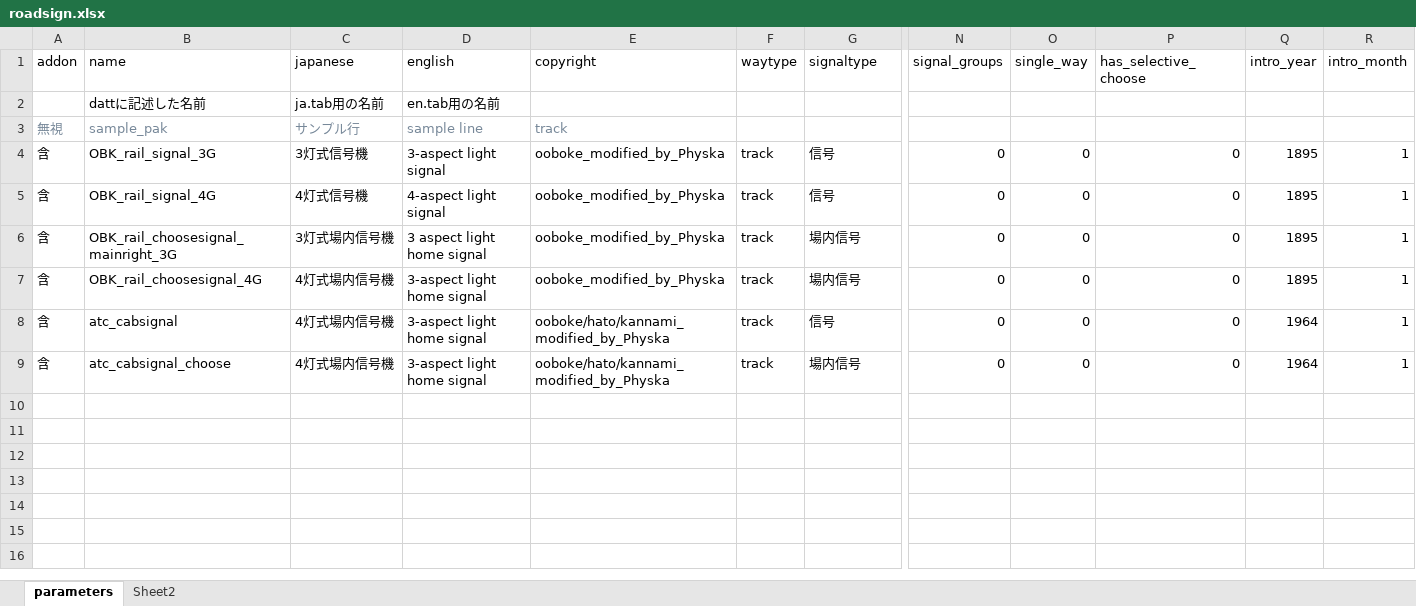
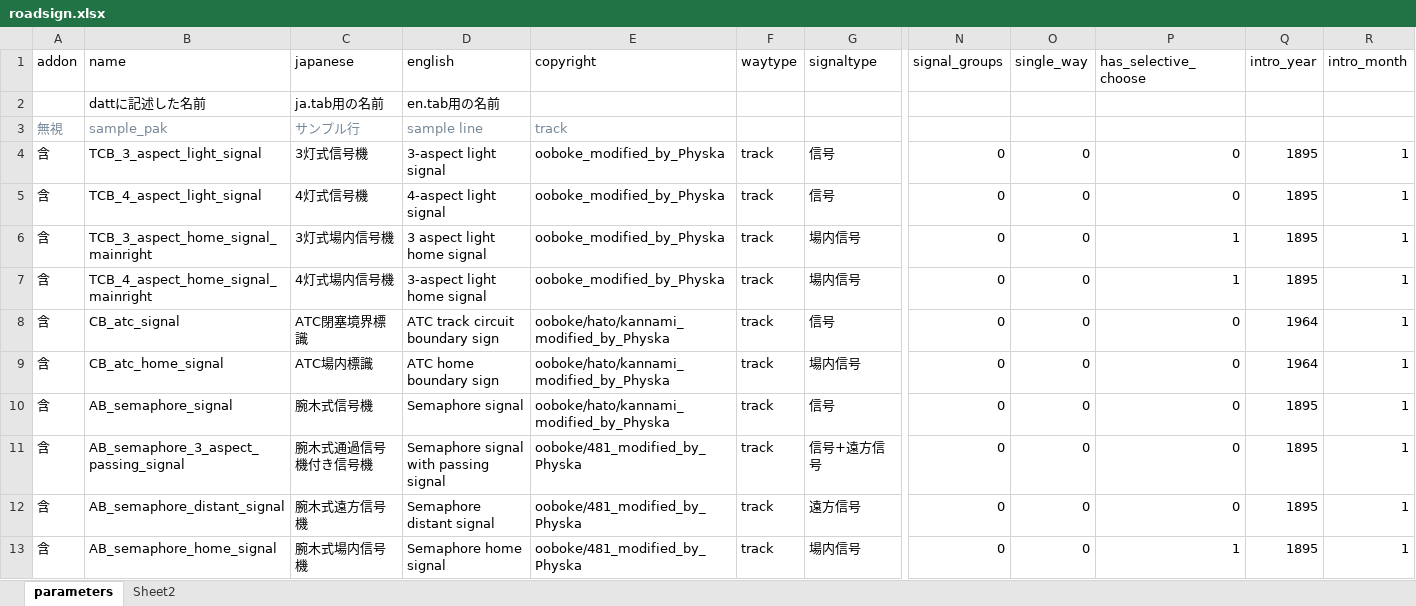
Before and after one commit to soukouki/simutrans-pak128.japan-ex, an Excel workbook: roadsign/roadsign.xlsx, sheet parameters, drawn as a sheet; only a part is shown, gaps mark what is left out; values as stored, in another font and other column widths than the file's, no borders; rows hold the shown columns only; the diff names each change by its address in the sheet, - before the commit and + after, or states it on an @@ line.

```diff
--- a/roadsign/roadsign.xlsx (sheet parameters)
+++ b/roadsign/roadsign.xlsx (sheet parameters)
-B4 (name): OBK_rail_signal_3G
+B4 (name): TCB_3_aspect_light_signal
-B5 (name): OBK_rail_signal_4G
+B5 (name): TCB_4_aspect_light_signal
-B6 (name): OBK_rail_choosesignal_mainright_3G
+B6 (name): TCB_3_aspect_home_signal_mainright
-P6:P7 (has_selective_choose): 0
+P6:P7 (has_selective_choose): 1
-B7 (name): OBK_rail_choosesignal_4G
+B7 (name): TCB_4_aspect_home_signal_mainright
-B8 (name): atc_cabsignal
+B8 (name): CB_atc_signal
-C8 (japanese): 4灯式場内信号機
+C8 (japanese): ATC閉塞境界標識
-D8 (english): 3-aspect light home signal
+D8 (english): ATC track circuit boundary sign
-B9 (name): atc_cabsignal_choose
+B9 (name): CB_atc_home_signal
-C9 (japanese): 4灯式場内信号機
+C9 (japanese): ATC場内標識
-D9 (english): 3-aspect light home signal
+D9 (english): ATC home boundary sign
+row 10: 含 | AB_semaphore_signal | 腕木式信号機 | Semaphore signal | ooboke/hato/kannami_modified_by_Physka | track | 信号 | 0 | 0 | 0 | 1895 | 1
+row 11: 含 | AB_semaphore_3_aspect_passing_signal | 腕木式通過信号機付き信号機 | Semaphore signal with passing signal | ooboke/481_modified_by_Physka | track | 信号+遠方信号 | 0 | 0 | 0 | 1895 | 1
+row 12: 含 | AB_semaphore_distant_signal | 腕木式遠方信号機 | Semaphore distant signal | ooboke/481_modified_by_Physka | track | 遠方信号 | 0 | 0 | 0 | 1895 | 1
+row 13: 含 | AB_semaphore_home_signal | 腕木式場内信号機 | Semaphore home signal | ooboke/481_modified_by_Physka | track | 場内信号 | 0 | 0 | 1 | 1895 | 1
```
Also changed, not shown: sheet Sheet2, 5 other files.
